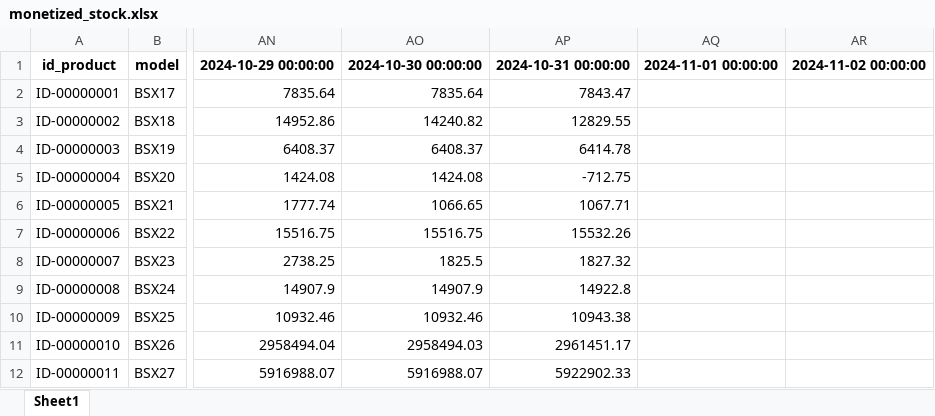
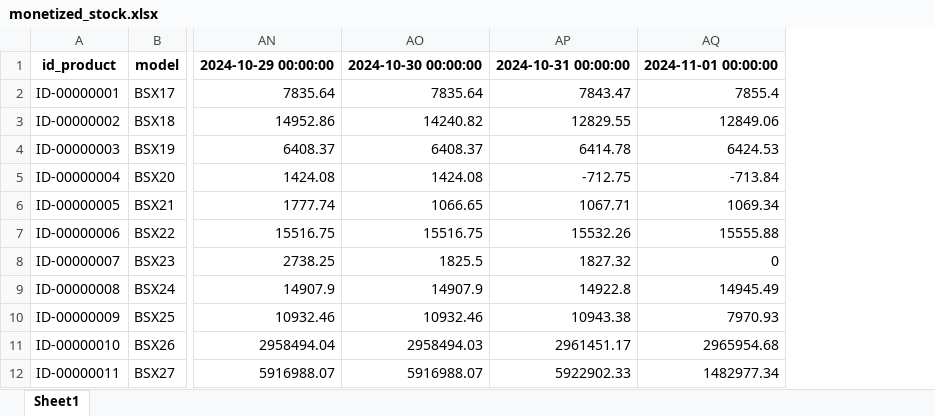
Before and after one commit to Simontiberio/ETL_airflow, an Excel workbook: base_datos/inventario/monetized_stock.xlsx, sheet Sheet1, drawn as a sheet; only a part is shown, gaps mark what is left out; values as stored, in another font and other column widths than the file's, no borders; removed rows and columns are numbered as before the commit, all else as after; the diff names each change by its address in the sheet, - before the commit and + after, or states it on an @@ line.

```diff
--- a/base_datos/inventario/monetized_stock.xlsx (sheet Sheet1)
+++ b/base_datos/inventario/monetized_stock.xlsx (sheet Sheet1)
-column AQ, row 1: 2024-11-01 00:00:00
-column AR, row 1: 2024-11-02 00:00:00
+column AQ, rows 1-12: 2024-11-01 00:00:00 | 7855.4 | 12849.06 | 6424.53 | -713.84 | 1069.34 | 15555.88 | 0 | 14945.49 | 7970.93 | 2965954.68 | 1482977.34
```
Also changed, not shown: base_datos/inventario/stock_ferrimac.xlsx, 3 other files.
